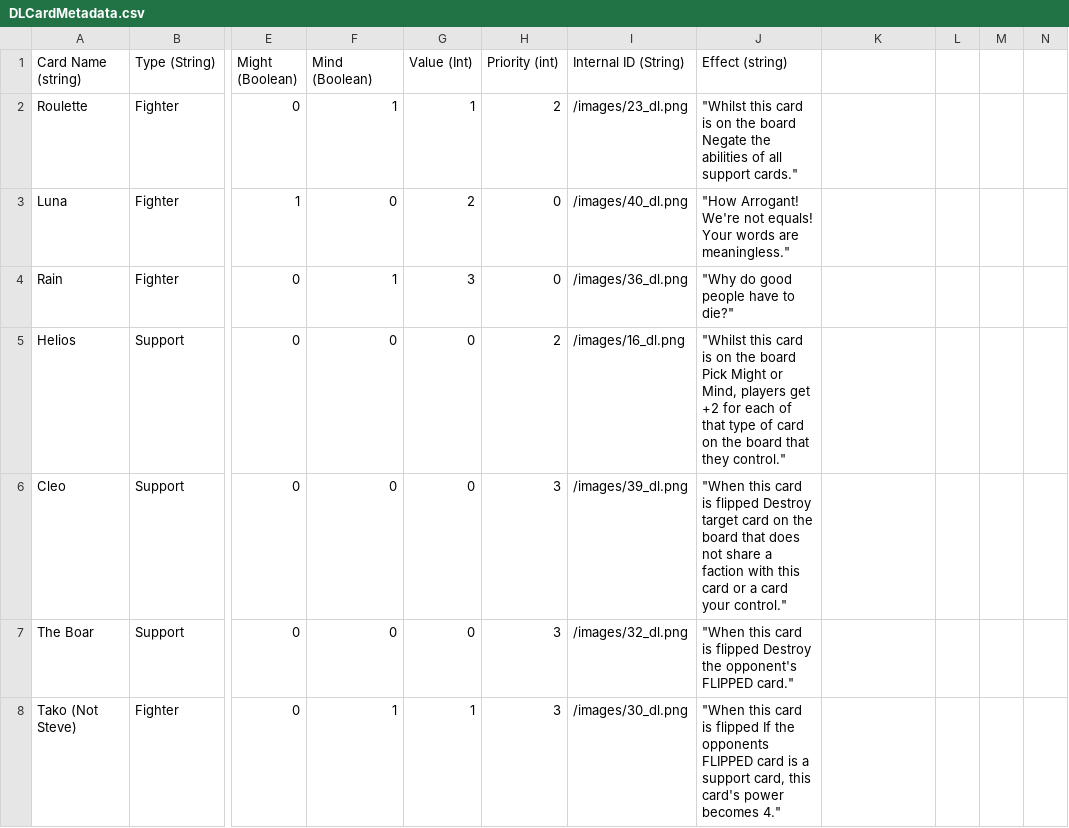
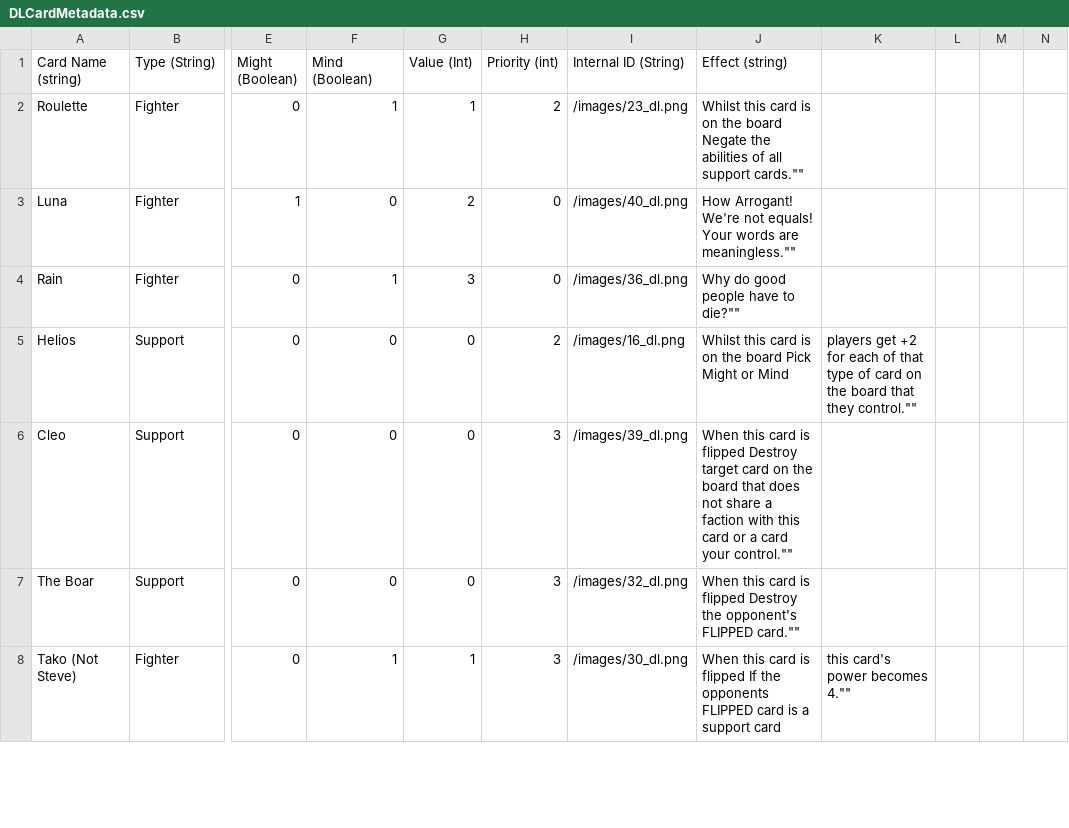
Before and after one commit to jefferywaltman1/ITC400Group6Project, a CSV file: DLCardMetadata.csv, drawn as a sheet; only a part is shown, gaps mark what is left out; ↵ is a line break in a cell; the diff covers the shown part only; the diff names each change by its address in the sheet, - before the commit and + after, or states it on an @@ line.

Commit message:
csv

```diff
--- a/DLCardMetadata.csv
+++ b/DLCardMetadata.csv
-J2 (Effect (string)): "Whilst this card is on the board ↵ Negate the abilities of all support cards."
+J2 (Effect (string)): Whilst this card is on the board Negate the abilities of all support cards.""
-J3 (Effect (string)): "How Arrogant! We're not equals! Your words are meaningless."
+J3 (Effect (string)): How Arrogant! We're not equals! Your words are meaningless.""
-J4 (Effect (string)): "Why do good people have to die?"
+J4 (Effect (string)): Why do good people have to die?""
-J5 (Effect (string)): "Whilst this card is on the board Pick Might or Mind, players get +2 for each of that type of card on the board that they control."
+J5 (Effect (string)): Whilst this card is on the board Pick Might or Mind
-K5: (empty)
+K5: players get +2 for each of that type of card on the board that they control.""
-J6 (Effect (string)): "When this card is flipped Destroy target card on the board that does not share a faction with this card or a card your control."
+J6 (Effect (string)): When this card is flipped Destroy target card on the board that does not share a faction with this card or a card your control.""
-J7 (Effect (string)): "When this card is flipped Destroy the opponent's FLIPPED card."
+J7 (Effect (string)): When this card is flipped Destroy the opponent's FLIPPED card.""
-J8 (Effect (string)): "When this card is flipped If the opponents FLIPPED card is a support card, this card's power becomes 4."
+J8 (Effect (string)): When this card is flipped If the opponents FLIPPED card is a support card
-K8: (empty)
+K8: this card's power becomes 4.""
```
Also changed, not shown: 56 edited cells elsewhere in this file.
